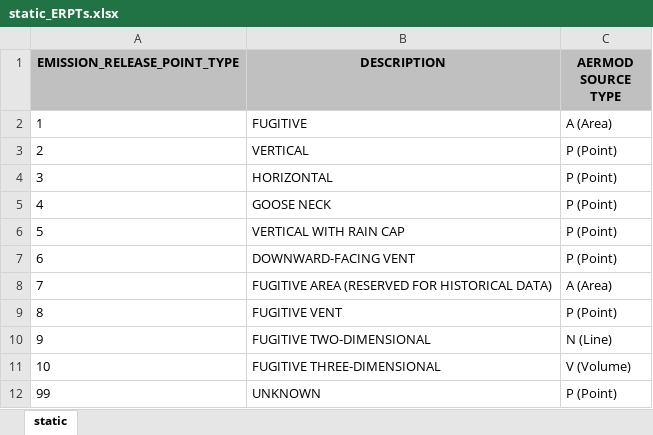
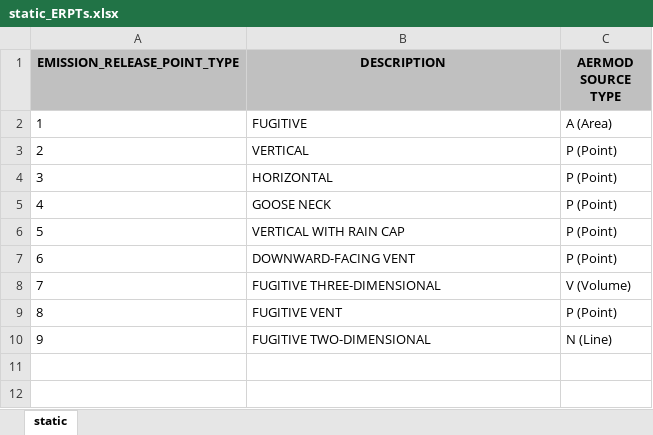
Before and after one commit to USEPA/RTR2HEM, an Excel workbook: static/static_ERPTs.xlsx, sheet static, drawn as a sheet; values as stored, in another font and other column widths than the file's, no borders; the diff names each change by its address in the sheet, - before the commit and + after, or states it on an @@ line.

```diff
--- a/static/static_ERPTs.xlsx (sheet static)
+++ b/static/static_ERPTs.xlsx (sheet static)
-B8 (DESCRIPTION): FUGITIVE AREA (RESERVED FOR HISTORICAL DATA)
+B8 (DESCRIPTION): FUGITIVE THREE-DIMENSIONAL
-C8 (AERMOD SOURCE TYPE): A (Area)
+C8 (AERMOD SOURCE TYPE): V (Volume)
-row 11: 10 | FUGITIVE THREE-DIMENSIONAL | V (Volume)
-row 12: 99 | UNKNOWN | P (Point)
```
Also changed, not shown: static/static_MP_PBHAPChems_withHHEquivalencyFactors.xlsx, templates/Tier1_QA_Details.xlsx, 8 other files.
